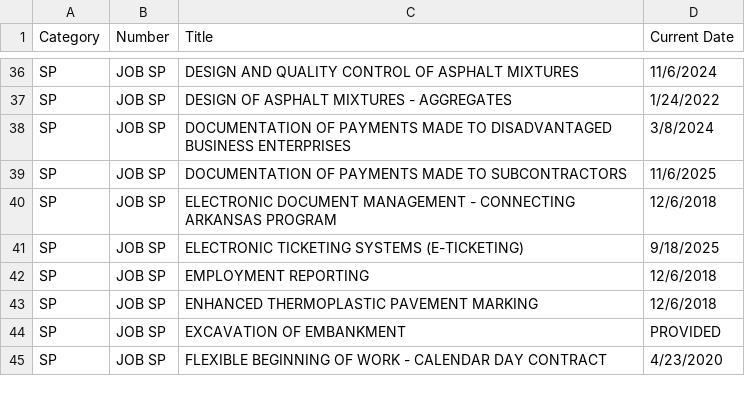
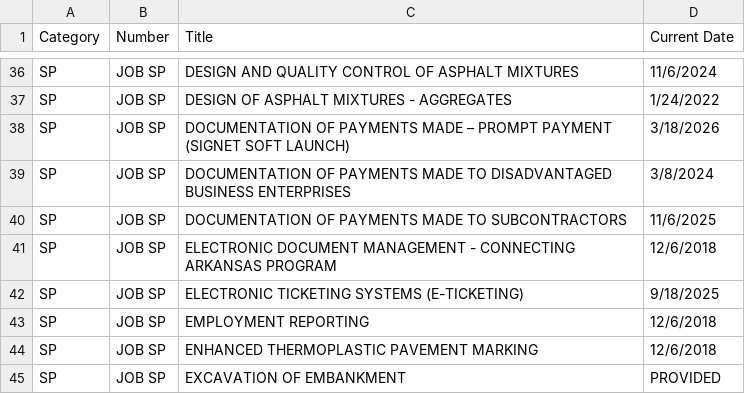
Before and after one commit to niwesh-ardot/ARDOT-CCD-Toolkit, a CSV file: data/WhereandWhenList.csv, drawn as a sheet; only a part is shown, gaps mark what is left out; the shorter side is filled out with more unchanged rows.

Commit message:
Updated to include the Signet Soft Launch SP for May 2026

```diff
--- a/data/WhereandWhenList.csv
+++ b/data/WhereandWhenList.csv
@@ -37,2 +37,3 @@ SP,JOB SP,DESIGN AND QUALITY CONTROL OF ASPHALT MIXTURES,11/6/2024
 SP,JOB SP,DESIGN OF ASPHALT MIXTURES - AGGREGATES,1/24/2022
+SP,JOB SP,DOCUMENTATION OF PAYMENTS MADE – PROMPT PAYMENT (SIGNET SOFT LAUNCH),3/18/2026
 SP,JOB SP,DOCUMENTATION OF PAYMENTS MADE TO DISADVANTAGED BUSINESS ENTERPRISES,3/8/2024
```
